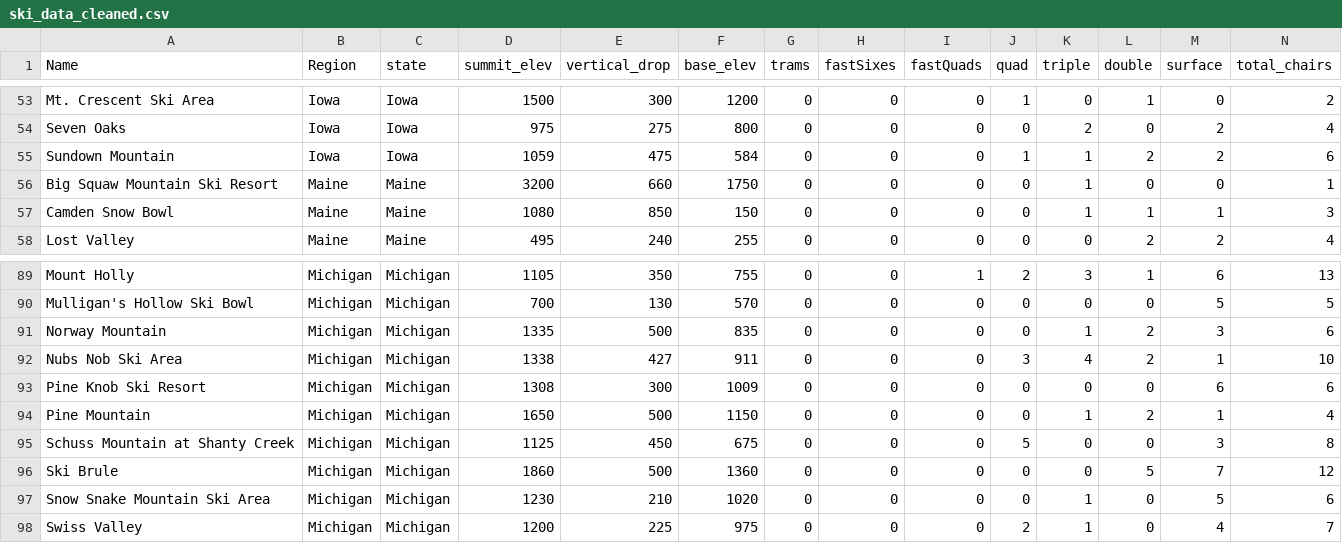
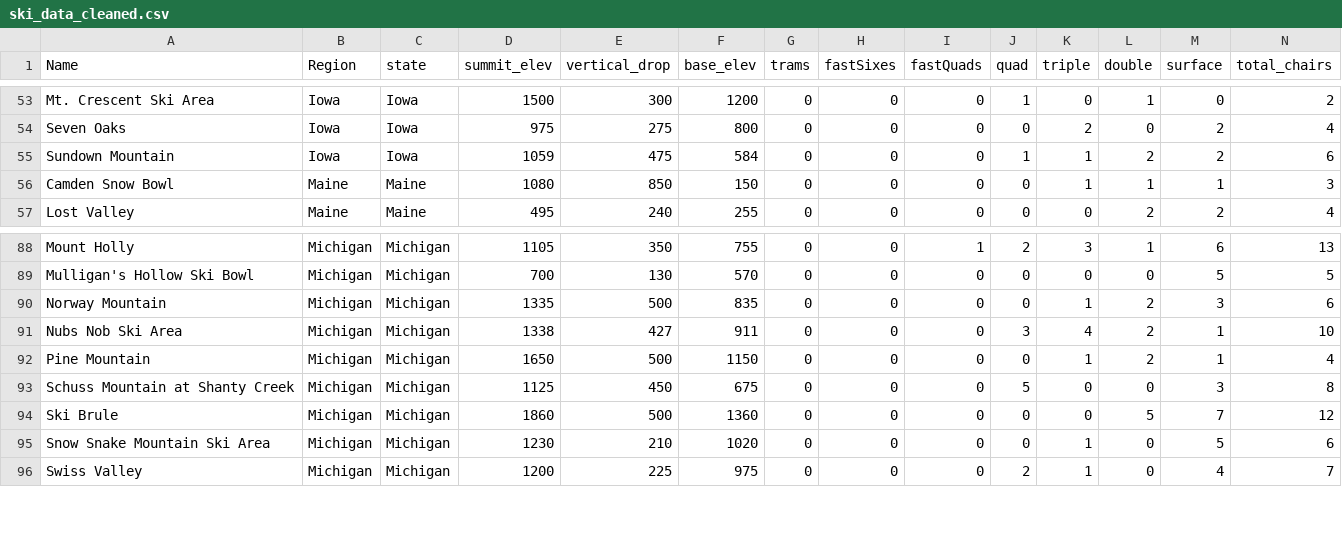
Before and after one commit to arielletannin/DataScienceGuidedCapstone, a CSV file: data/ski_data_cleaned.csv, drawn as a sheet; only a part is shown, gaps mark what is left out; rows hold the shown columns only; the diff names each change by its address in the sheet, - before the commit and + after, or states it on an @@ line.

```diff
--- a/data/ski_data_cleaned.csv
+++ b/data/ski_data_cleaned.csv
-row 56: Big Squaw Mountain Ski Resort | Maine | Maine | 3200 | 660 | 1750 | 0 | 0 | 0 | 0 | 1 | 0 | 0 | 1
-row 93: Pine Knob Ski Resort | Michigan | Michigan | 1308 | 300 | 1009 | 0 | 0 | 0 | 0 | 0 | 0 | 6 | 6
```
Also changed, not shown: data/state_summary.csv, 4 other files.
